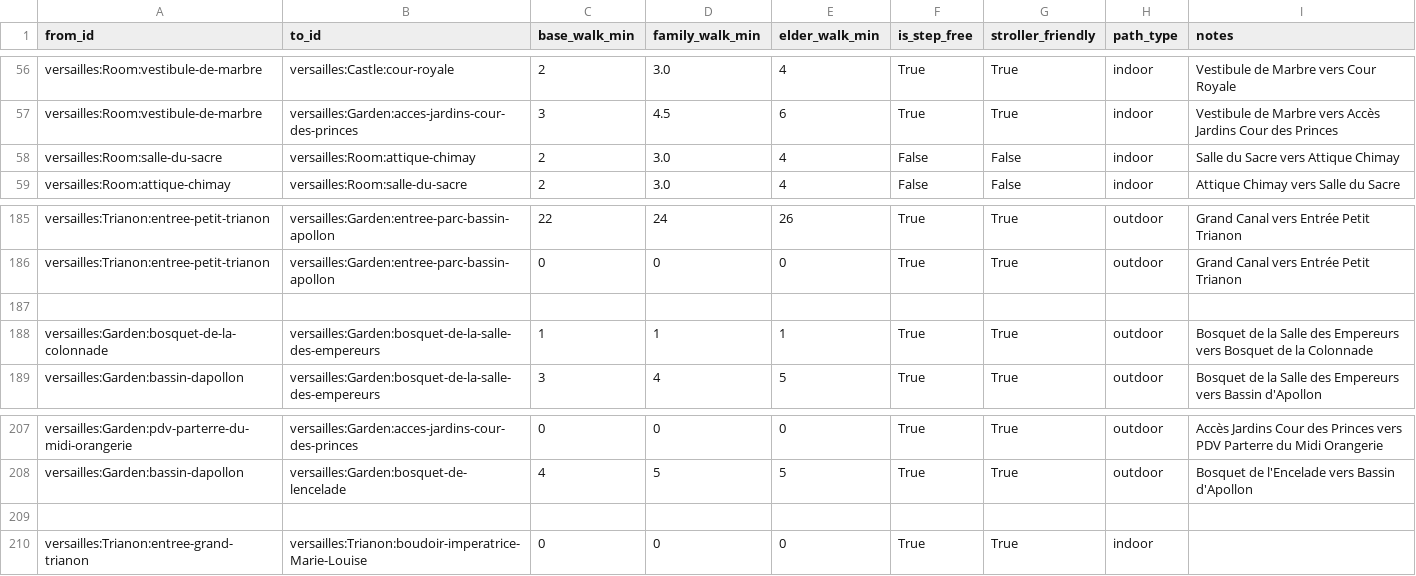
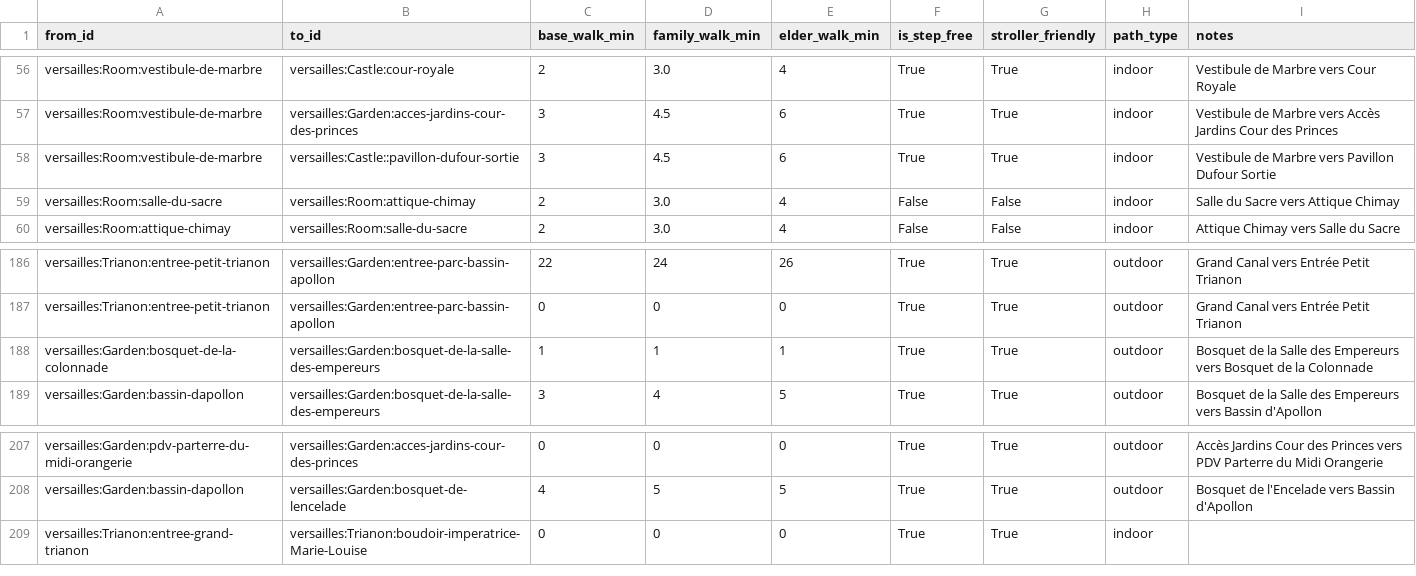
Before and after one commit to raphaelyana/itinerary_planner, a CSV file: data/main_data/connections.csv, drawn as a sheet; only a part is shown, gaps mark what is left out.

```diff
--- a/data/main_data/connections.csv
+++ b/data/main_data/connections.csv
@@ -57,2 +57,3 @@ versailles:Room:vestibule-de-marbre,versailles:Castle:cour-royale,2,3.0,4,True,T
 versailles:Room:vestibule-de-marbre,versailles:Garden:acces-jardins-cour-des-princes,3,4.5,6,True,True,indoor,Vestibule de Marbre vers Accès Jardins Cour des Princes
+versailles:Room:vestibule-de-marbre,versailles:Castle::pavillon-dufour-sortie,3,4.5,6,True,True,indoor,Vestibule de Marbre vers Pavillon Dufour Sortie
 versailles:Room:salle-du-sacre,versailles:Room:attique-chimay,2,3.0,4,False,False,indoor,Salle du Sacre vers Attique Chimay
@@ -186,3 +187,2 @@ versailles:Trianon:entree-petit-trianon,versailles:Garden:entree-parc-bassin-apo
 versailles:Trianon:entree-petit-trianon,versailles:Garden:entree-parc-bassin-apollon,0,0,0,True,True,outdoor,Grand Canal vers Entrée Petit Trianon
-
 versailles:Garden:bosquet-de-la-colonnade,versailles:Garden:bosquet-de-la-salle-des-empereurs,1,1,1,True,True,outdoor,Bosquet de la Salle des Empereurs vers Bosquet de la Colonnade
@@ -208,3 +208,2 @@ versailles:Garden:pdv-parterre-du-midi-orangerie,versailles:Garden:acces-jardins
 versailles:Garden:bassin-dapollon,versailles:Garden:bosquet-de-lencelade,4,5,5,True,True,outdoor,Bosquet de l'Encelade vers Bassin d'Apollon
-
 versailles:Trianon:entree-grand-trianon,versailles:Trianon:boudoir-imperatrice-Marie-Louise,0,0,0,True,True,indoor,,
```
Also changed, not shown: data/dictionaries/interest_tags.csv, data/main_data/pois.csv, 2 other files.
